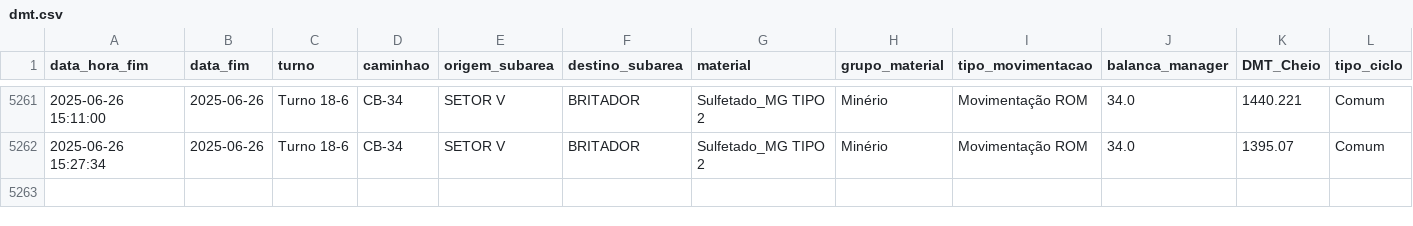
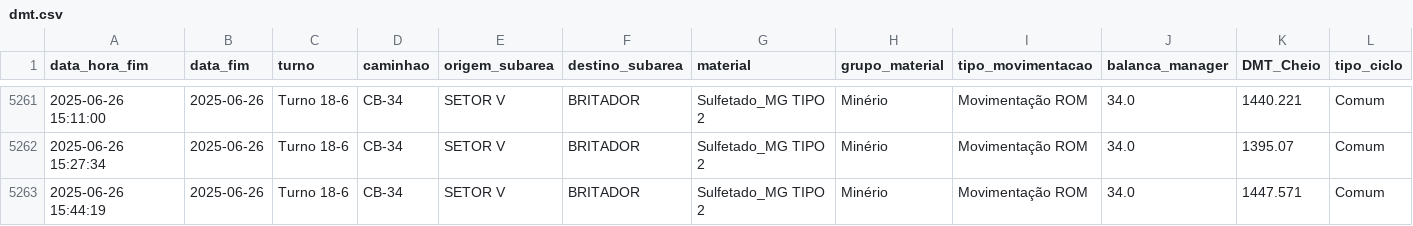
Before and after one commit to eduardosoros/app_controle_dmt, a CSV file: dados/dmt.csv, drawn as a sheet; only a part is shown, gaps mark what is left out.

Commit message:
Atualização automática via DSN de Usuário

```diff
--- a/dados/dmt.csv
+++ b/dados/dmt.csv
@@ -5262 +5262,2 @@ data_hora_fim,data_fim,turno,caminhao,origem_subarea,destino_subarea,material,gr
 2025-06-26 15:27:34,2025-06-26,Turno 18-6,CB-34,SETOR V,BRITADOR,Sulfetado_MG TIPO 2,Minério,Movimentação ROM,34.0,1395.07,Comum
+2025-06-26 15:44:19,2025-06-26,Turno 18-6,CB-34,SETOR V,BRITADOR,Sulfetado_MG TIPO 2,Minério,Movimentação ROM,34.0,1447.571,Comum
```
